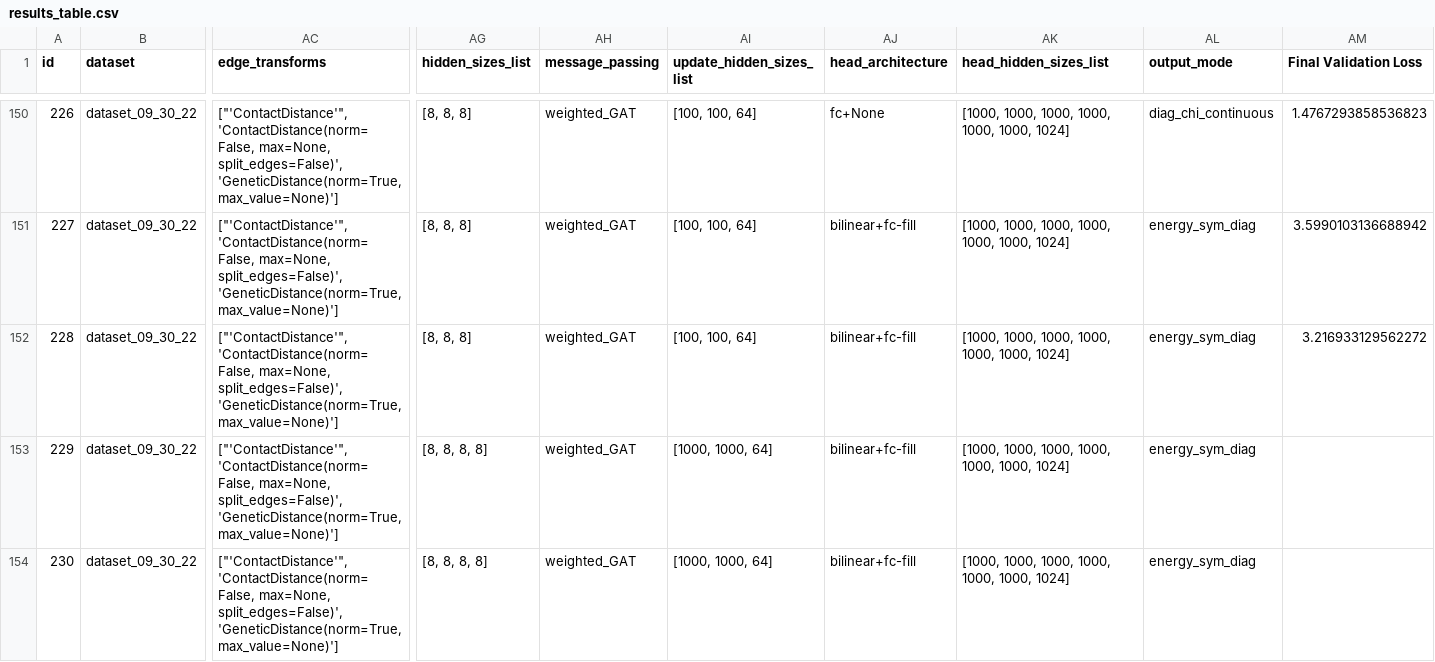
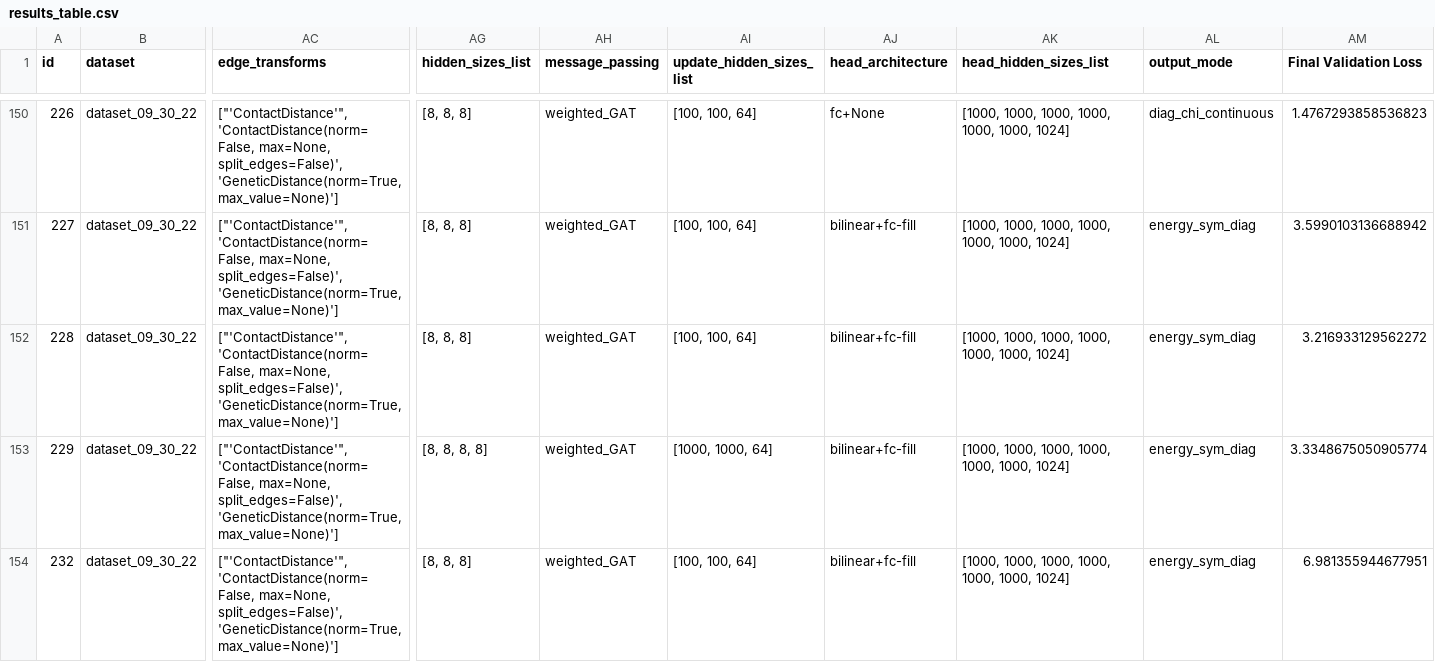
Before and after one commit to ERSchultz/sequences_to_contact_maps, a CSV file: results/ContactGNNEnergy/results_table.csv, drawn as a sheet; only a part is shown, gaps mark what is left out; the shorter side is filled out with more unchanged rows; rows hold the shown columns only; the diff covers the shown part only; the diff names each change by its address in the sheet, - before the commit and + after, or states it on an @@ line.

```diff
--- a/results/ContactGNNEnergy/results_table.csv
+++ b/results/ContactGNNEnergy/results_table.csv
-AM153 (Final Validation Loss): (empty)
+AM153 (Final Validation Loss): 3.3348675050905774
-row 154: 230 | dataset_09_30_22 | ["'ContactDistance'", 'ContactDistance(norm=False, max=None, split_edges=False)', 'GeneticDistance(norm=True, max_value=None)'] | [8, 8, 8, 8] | weighted_GAT | [1000, 1000, 64] | bilinear+fc-fill | [1000, 1000, 1000, 1000, 1000, 1000, 1024] | energy_sym_diag
```
Also changed, not shown: 1 removed row and 1 edited cell elsewhere in this file, 22 other files.
